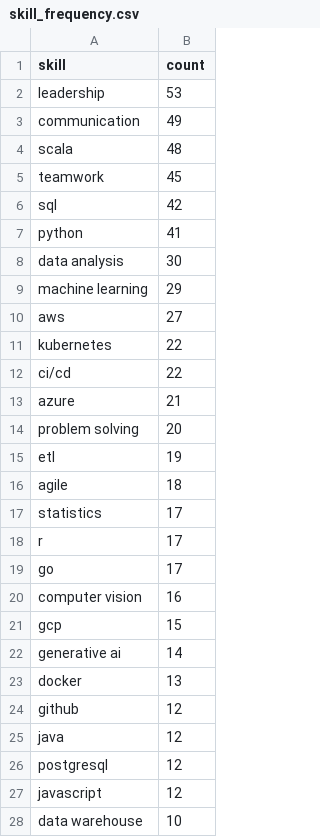
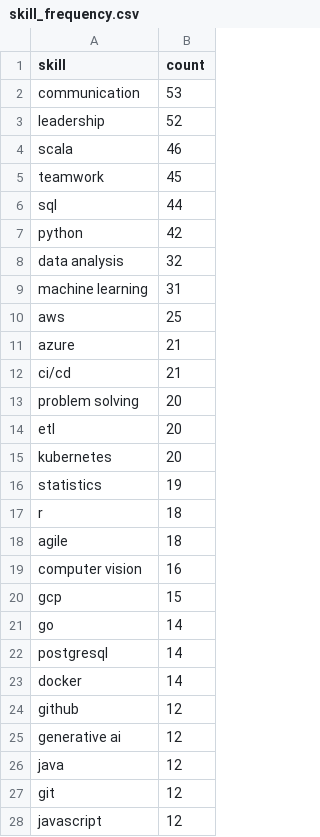
Before and after one commit to reddymohan-pro/pathfinder-job-navigator, a CSV file: data/skill_frequency.csv, drawn as a sheet; only a part is shown; the diff covers the shown part only.

```diff
--- a/data/skill_frequency.csv
+++ b/data/skill_frequency.csv
@@ -1,28 +1,28 @@
 skill,count
-leadership,53
-communication,49
-scala,48
+communication,53
+leadership,52
+scala,46
 teamwork,45
-sql,42
-python,41
-data analysis,30
-machine learning,29
-aws,27
-kubernetes,22
-ci/cd,22
+sql,44
+python,42
+data analysis,32
+machine learning,31
+aws,25
 azure,21
+ci/cd,21
 problem solving,20
-etl,19
+etl,20
+kubernetes,20
+statistics,19
+r,18
 agile,18
-statistics,17
-r,17
-go,17
 computer vision,16
 gcp,15
-generative ai,14
-docker,13
+go,14
+postgresql,14
+docker,14
 github,12
+generative ai,12
 java,12
-postgresql,12
+git,12
 javascript,12
-data warehouse,10
```
Also changed, not shown: 10 added rows, 10 removed rows, 1 moved row and 6 edited cells elsewhere in this file, 3 other files.
